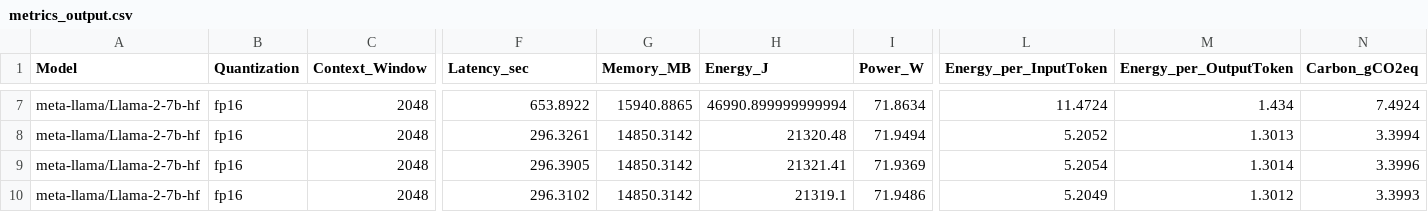
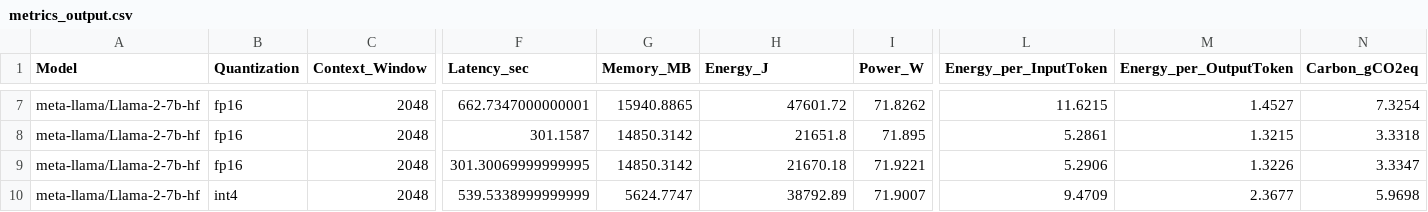
Before and after one commit to ap461719/Benchmarking-Energy-Consumption-LLMs, a CSV file: results/metrics_output.csv, drawn as a sheet; only a part is shown, gaps mark what is left out; the diff covers the shown part only; the diff names each change by its address in the sheet, - before the commit and + after, or states it on an @@ line.

```diff
--- a/results/metrics_output.csv
+++ b/results/metrics_output.csv
-F7 (Latency_sec): 653.8922
+F7 (Latency_sec): 662.7347000000001
-H7 (Energy_J): 46990.899999999994
+H7 (Energy_J): 47601.72
-I7 (Power_W): 71.8634
+I7 (Power_W): 71.8262
-L7 (Energy_per_InputToken): 11.4724
+L7 (Energy_per_InputToken): 11.6215
-M7 (Energy_per_OutputToken): 1.434
+M7 (Energy_per_OutputToken): 1.4527
-N7 (Carbon_gCO2eq): 7.4924
+N7 (Carbon_gCO2eq): 7.3254
-F8 (Latency_sec): 296.3261
+F8 (Latency_sec): 301.1587
-H8 (Energy_J): 21320.48
+H8 (Energy_J): 21651.8
-I8 (Power_W): 71.9494
+I8 (Power_W): 71.895
-L8 (Energy_per_InputToken): 5.2052
+L8 (Energy_per_InputToken): 5.2861
-M8 (Energy_per_OutputToken): 1.3013
+M8 (Energy_per_OutputToken): 1.3215
-N8 (Carbon_gCO2eq): 3.3994
+N8 (Carbon_gCO2eq): 3.3318
-F9 (Latency_sec): 296.3905
+F9 (Latency_sec): 301.30069999999995
-H9 (Energy_J): 21321.41
+H9 (Energy_J): 21670.18
-I9 (Power_W): 71.9369
+I9 (Power_W): 71.9221
-L9 (Energy_per_InputToken): 5.2054
+L9 (Energy_per_InputToken): 5.2906
-M9 (Energy_per_OutputToken): 1.3014
+M9 (Energy_per_OutputToken): 1.3226
-N9 (Carbon_gCO2eq): 3.3996
+N9 (Carbon_gCO2eq): 3.3347
-B10 (Quantization): fp16
+B10 (Quantization): int4
-F10 (Latency_sec): 296.3102
+F10 (Latency_sec): 539.5338999999999
-G10 (Memory_MB): 14850.3142
+G10 (Memory_MB): 5624.7747
-H10 (Energy_J): 21319.1
+H10 (Energy_J): 38792.89
-I10 (Power_W): 71.9486
+I10 (Power_W): 71.9007
-L10 (Energy_per_InputToken): 5.2049
+L10 (Energy_per_InputToken): 9.4709
-M10 (Energy_per_OutputToken): 1.3012
+M10 (Energy_per_OutputToken): 2.3677
-N10 (Carbon_gCO2eq): 3.3993
+N10 (Carbon_gCO2eq): 5.9698
```
Also changed, not shown: 2 removed rows and 67 edited cells elsewhere in this file.
